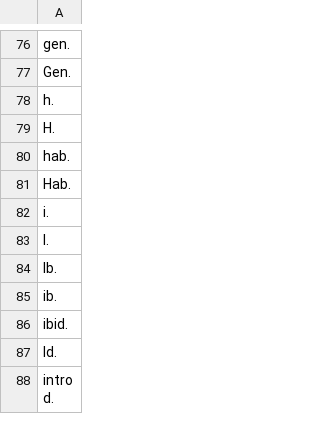
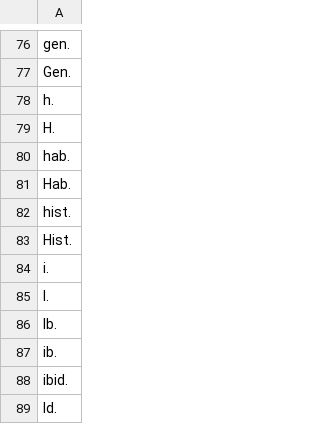
Before and after one commit to oeuvres/alix, a CSV file: fr/src/resources/com/github/oeuvres/alix/fr/brevidots.csv, drawn as a sheet; only a part is shown, gaps mark what is left out; the shorter side is filled out with more unchanged rows.

```diff
--- a/fr/src/resources/com/github/oeuvres/alix/fr/brevidots.csv
+++ b/fr/src/resources/com/github/oeuvres/alix/fr/brevidots.csv
@@ -81,2 +81,4 @@ hab.
 Hab.
+hist.
+Hist.
 i.
```
Also changed, not shown: fr/src/resources/com/github/oeuvres/alix/fr/norm-names.csv, 3 other files.
